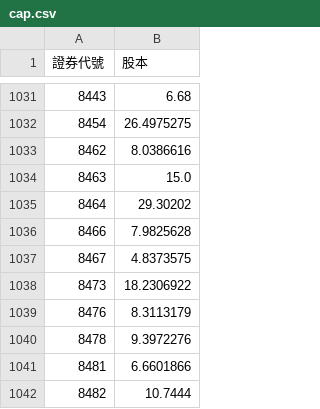
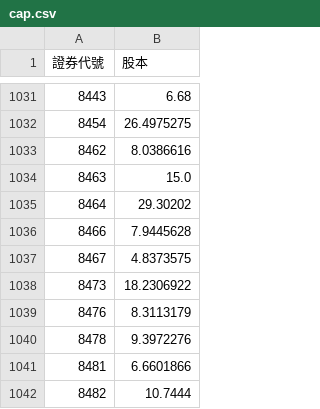
Before and after one commit to lucaslu8812-maker/Short_Sale_Utilization_Rate-Listed_Stocks, a CSV file: cap.csv, drawn as a sheet; only a part is shown, gaps mark what is left out; the diff covers the shown part only.

```diff
--- a/cap.csv
+++ b/cap.csv
@@ -1035,3 +1035,3 @@
 8464,29.30202
-8466,7.9825628
+8466,7.9445628
 8467,4.8373575
```
Also changed, not shown: 5 edited cells elsewhere in this file.
